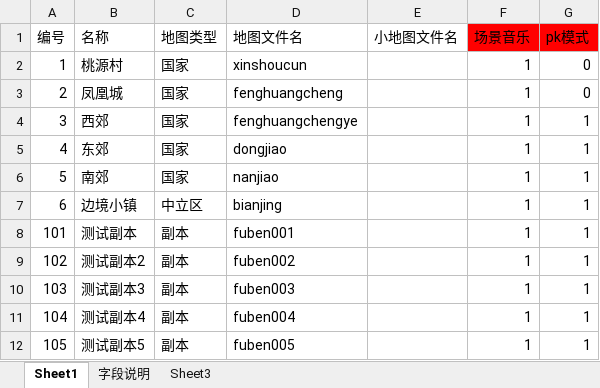
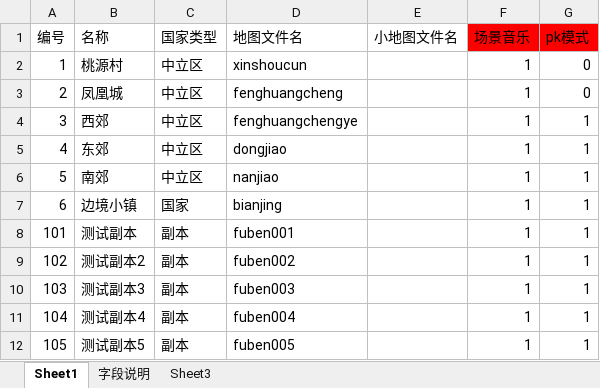
Before and after one commit to Klanly/BWM, an Excel workbook: doc/table/场景表.xlsx, sheet Sheet1, drawn as a sheet; values as stored, in another font and other column widths than the file's, no borders; the diff names each change by its address in the sheet, - before the commit and + after, or states it on an @@ line.

```diff
--- a/doc/table/场景表.xlsx (sheet Sheet1)
+++ b/doc/table/场景表.xlsx (sheet Sheet1)
-C1: 地图类型
+C1: 国家类型
-C2:C6 (国家类型): 国家
+C2:C6 (国家类型): 中立区
-C7 (国家类型): 中立区
+C7 (国家类型): 国家
```
Also changed, not shown: doc/table/国家表.xlsx, 2 other files.
